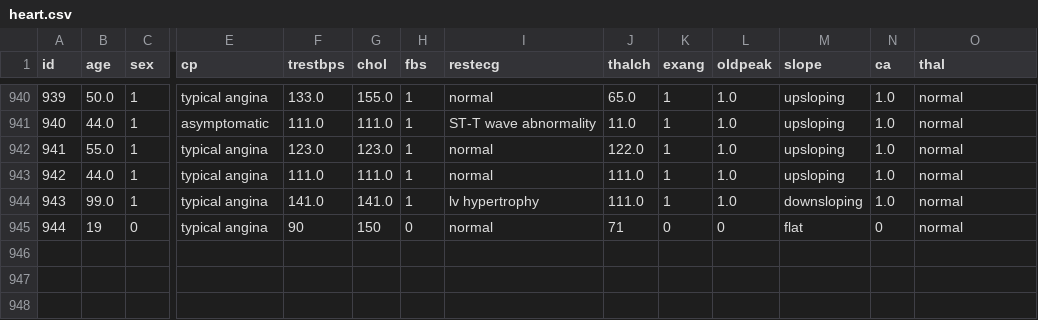
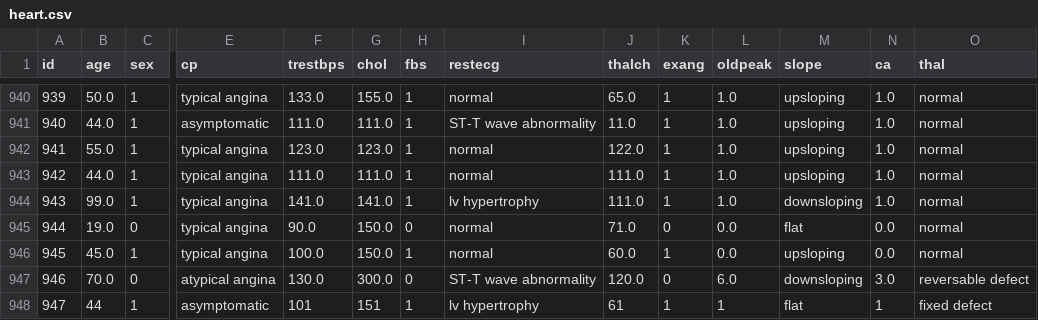
Before and after one commit to mnejra03/AI-Agent-, a CSV file: HealthPredict/Backend/data/heart.csv, drawn as a sheet; only a part is shown, gaps mark what is left out; rows hold the shown columns only; the diff names each change by its address in the sheet, - before the commit and + after, or states it on an @@ line.

```diff
--- a/HealthPredict/Backend/data/heart.csv
+++ b/HealthPredict/Backend/data/heart.csv
-B945 (age): 19
+B945 (age): 19.0
-F945 (trestbps): 90
+F945 (trestbps): 90.0
-G945 (chol): 150
+G945 (chol): 150.0
-J945 (thalch): 71
+J945 (thalch): 71.0
-L945 (oldpeak): 0
+L945 (oldpeak): 0.0
-N945 (ca): 0
+N945 (ca): 0.0
+row 946: 945 | 45.0 | 1 | typical angina | 100.0 | 150.0 | 1 | normal | 60.0 | 1 | 0.0 | upsloping | 0.0 | normal
+row 947: 946 | 70.0 | 0 | atypical angina | 130.0 | 300.0 | 0 | ST-T wave abnormality | 120.0 | 0 | 6.0 | downsloping | 3.0 | reversable defect
+row 948: 947 | 44 | 1 | asymptomatic | 101 | 151 | 1 | lv hypertrophy | 61 | 1 | 1 | flat | 1 | fixed defect
```
Also changed, not shown: 11 other files.
